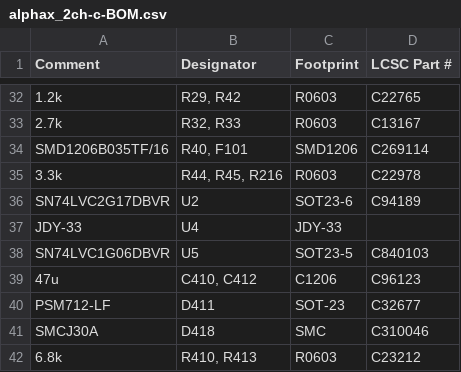
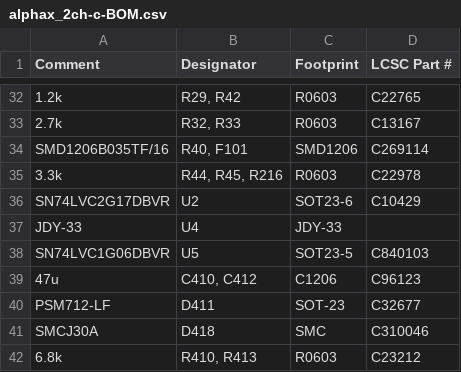
Before and after one commit to rusefi/alphax-2chan, a CSV file: boards/alphax_2ch-c/board/alphax_2ch-c-BOM.csv, drawn as a sheet; only a part is shown, gaps mark what is left out.

Commit message:
manual adjustment C10429

```diff
--- a/boards/alphax_2ch-c/board/alphax_2ch-c-BOM.csv
+++ b/boards/alphax_2ch-c/board/alphax_2ch-c-BOM.csv
@@ -35,3 +35,3 @@ Comment,Designator,Footprint,LCSC Part #
 "3.3k","R44, R45, R216","R0603","C22978"
-"SN74LVC2G17DBVR","U2","SOT23-6","C94189"
+"SN74LVC2G17DBVR","U2","SOT23-6","C10429"
 "JDY-33","U4","JDY-33",""
```
